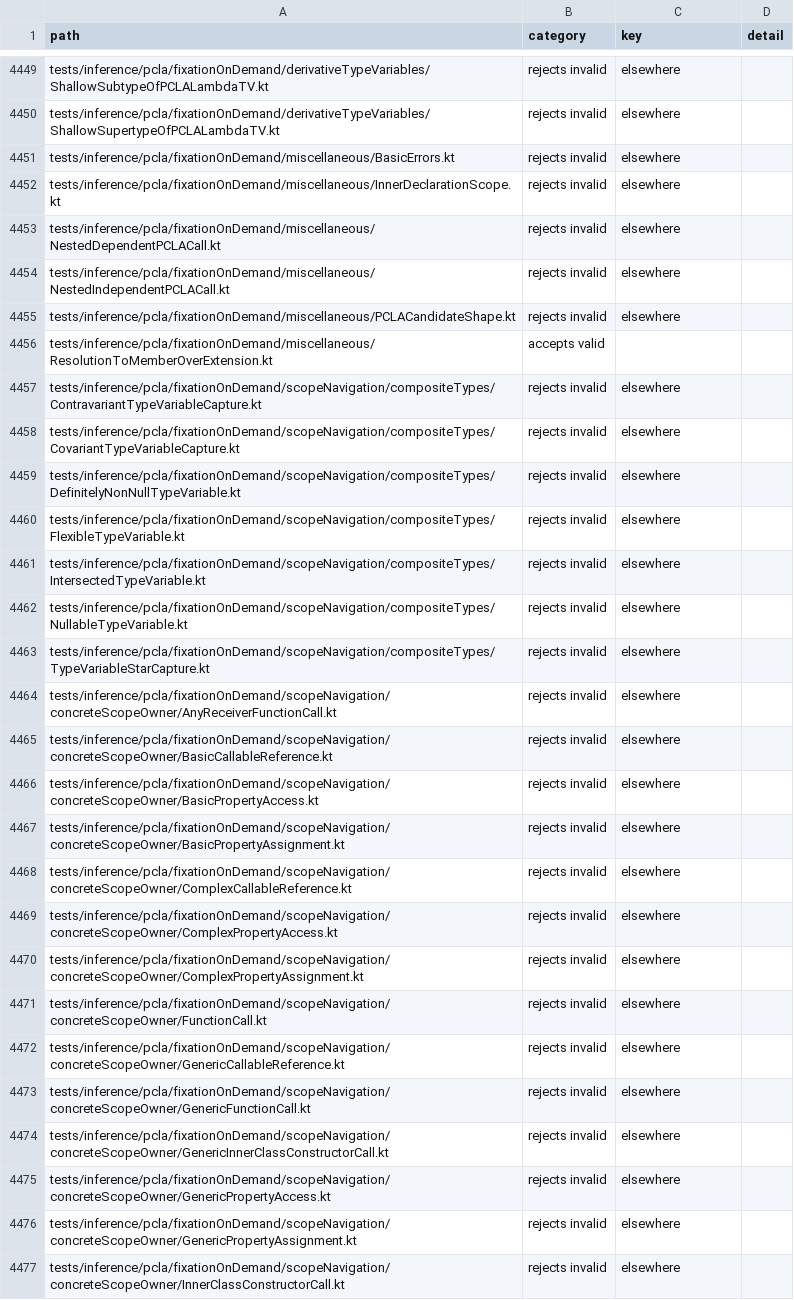
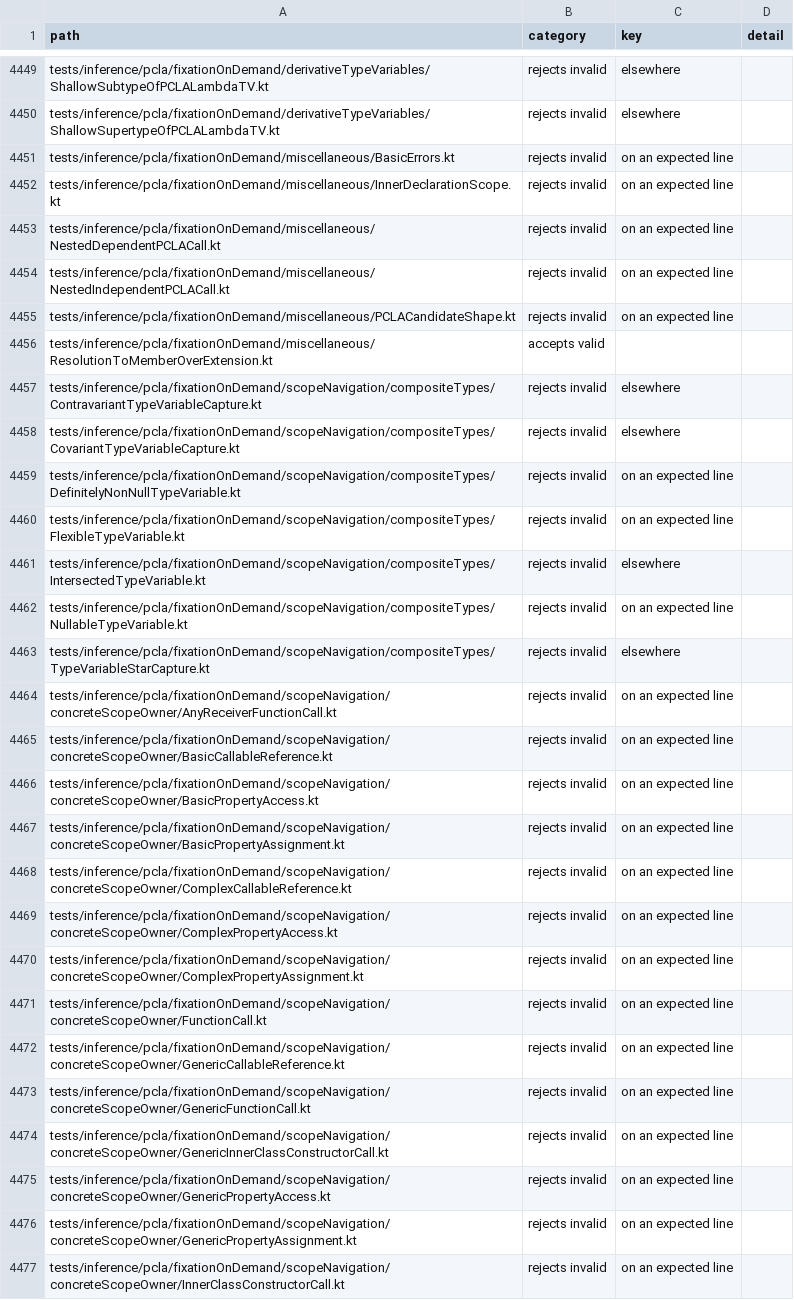
Before and after one commit to barteo/kotlin-compiler-go, a TSV file: bench/results/diagnostics.tsv, drawn as a sheet; only a part is shown, gaps mark what is left out; the diff covers the shown part only; the diff names each change by its address in the sheet, - before the commit and + after, or states it on an @@ line.

```diff
--- a/bench/results/diagnostics.tsv
+++ b/bench/results/diagnostics.tsv
-C4451:C4455 (key): elsewhere
+C4451:C4455 (key): on an expected line
-C4459:C4460 (key): elsewhere
+C4459:C4460 (key): on an expected line
-C4462 (key): elsewhere
+C4462 (key): on an expected line
-C4464:C4477 (key): elsewhere
+C4464:C4477 (key): on an expected line
```
Also changed, not shown: 42 edited cells elsewhere in this file, 2 other files.
